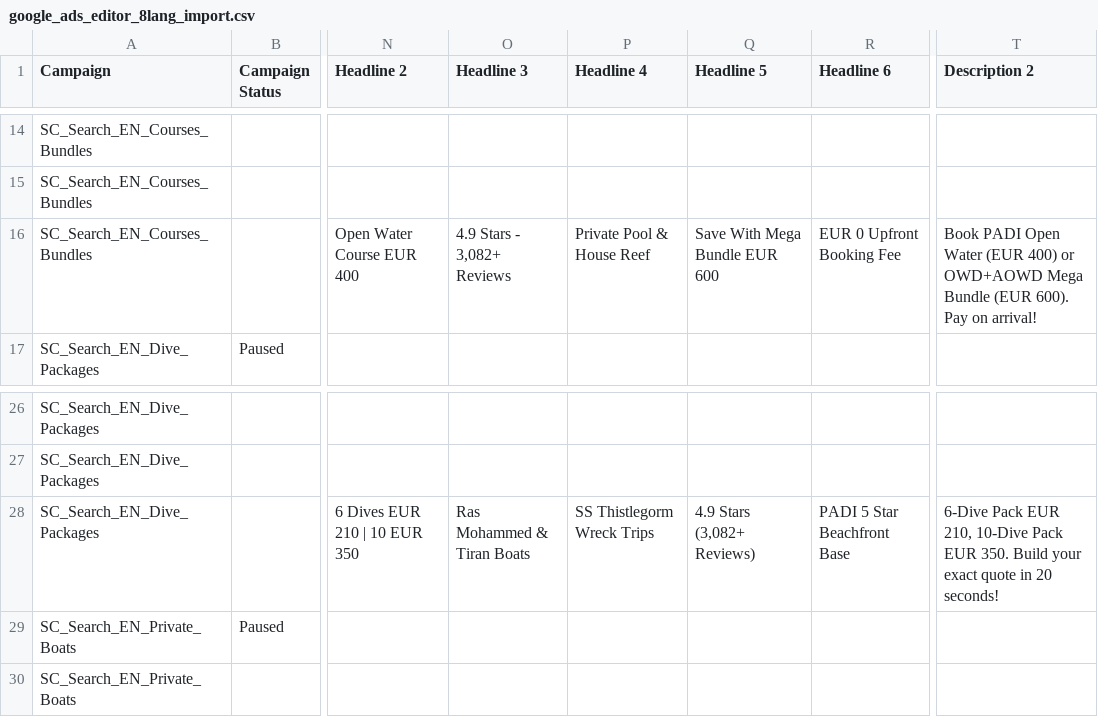
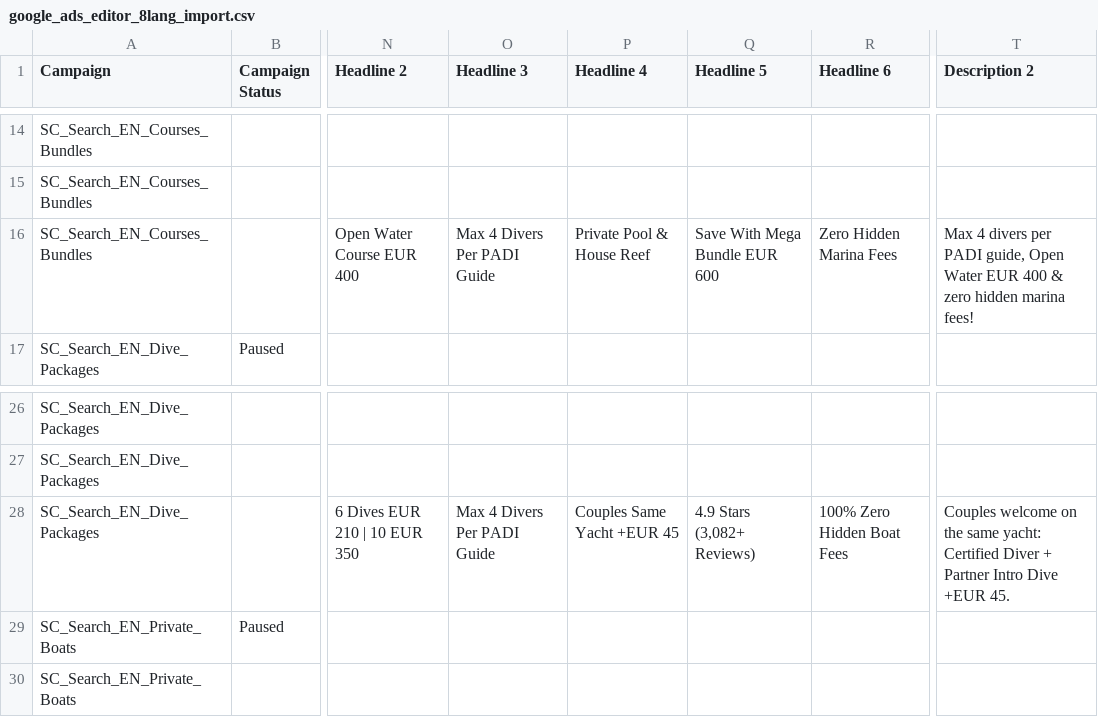
Before and after one commit to seacollegediveclubsharm-web/sea-college-website, a CSV file: docs/google_ads_editor_8lang_import.csv, drawn as a sheet; only a part is shown, gaps mark what is left out; the diff names each change by its address in the sheet, - before the commit and + after, or states it on an @@ line.

Commit message:
feat(marketing): implement M3-M5 Meta PAUSED funnel, 8-lang Search/Bing packs, Colab sync, 3-Sheet RevOps & Launch Checklist

```diff
--- a/docs/google_ads_editor_8lang_import.csv
+++ b/docs/google_ads_editor_8lang_import.csv
-O16 (Headline 3): 4.9 Stars - 3,082+ Reviews
+O16 (Headline 3): Max 4 Divers Per PADI Guide
-R16 (Headline 6): EUR 0 Upfront Booking Fee
+R16 (Headline 6): Zero Hidden Marina Fees
-T16 (Description 2): Book PADI Open Water (EUR 400) or OWD+AOWD Mega Bundle (EUR 600). Pay on arrival!
+T16 (Description 2): Max 4 divers per PADI guide, Open Water EUR 400 & zero hidden marina fees!
-O28 (Headline 3): Ras Mohammed & Tiran Boats
+O28 (Headline 3): Max 4 Divers Per PADI Guide
-P28 (Headline 4): SS Thistlegorm Wreck Trips
+P28 (Headline 4): Couples Same Yacht +EUR 45
-R28 (Headline 6): PADI 5 Star Beachfront Base
+R28 (Headline 6): 100% Zero Hidden Boat Fees
-T28 (Description 2): 6-Dive Pack EUR 210, 10-Dive Pack EUR 350. Build your exact quote in 20 seconds!
+T28 (Description 2): Couples welcome on the same yacht: Certified Diver + Partner Intro Dive +EUR 45.
```
Also changed, not shown: 10 other files.
